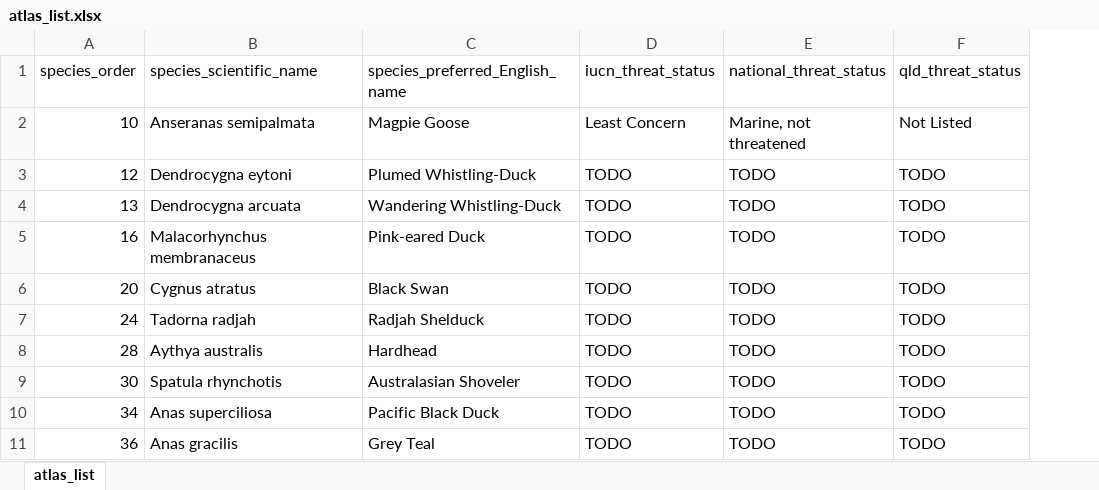
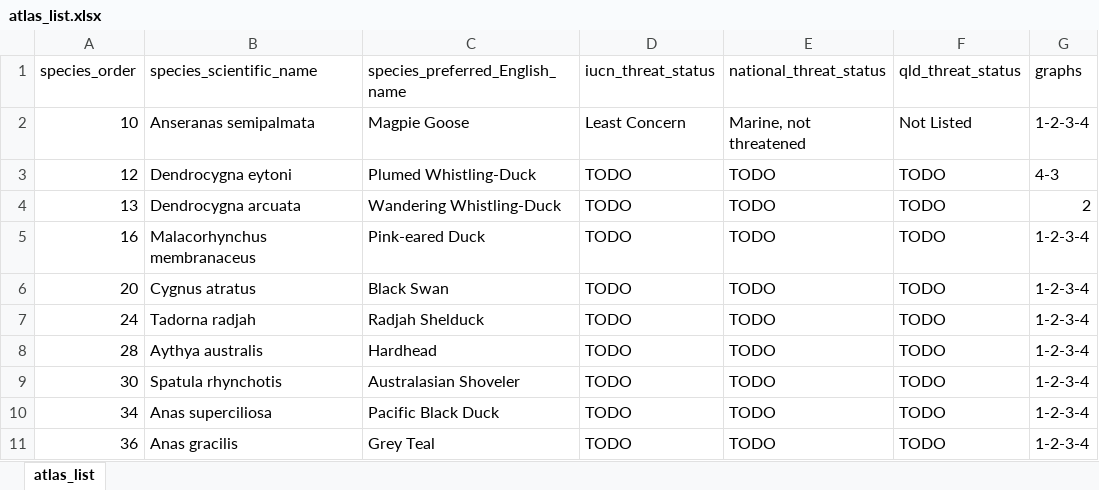
Before and after one commit to bird-team/brisbane-bird-atlas, an Excel workbook: data/species/atlas_list.xlsx, sheet atlas_list, drawn as a sheet; only a part is shown; values as stored, in another font and other column widths than the file's, no borders; the diff names each change by its address in the sheet, - before the commit and + after, or states it on an @@ line.

```diff
--- a/data/species/atlas_list.xlsx (sheet atlas_list)
+++ b/data/species/atlas_list.xlsx (sheet atlas_list)
+column G (graphs), rows 2-11: 1-2-3-4 | 4-3 | 2 | 1-2-3-4 | 1-2-3-4 | 1-2-3-4 | 1-2-3-4 | 1-2-3-4 | 1-2-3-4 | 1-2-3-4
```
Also changed, not shown: 7 other files.
